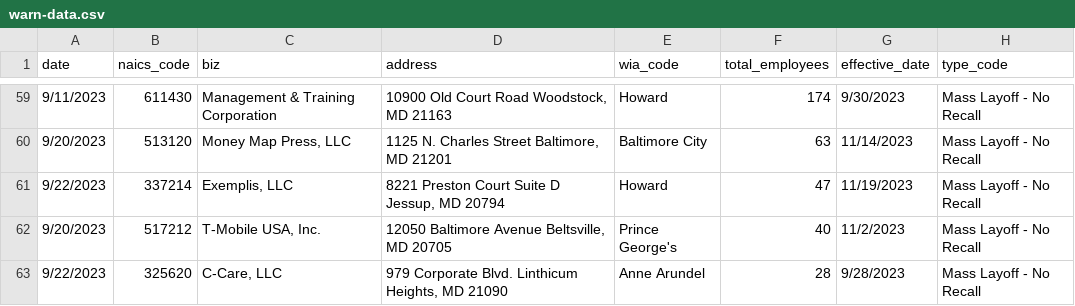
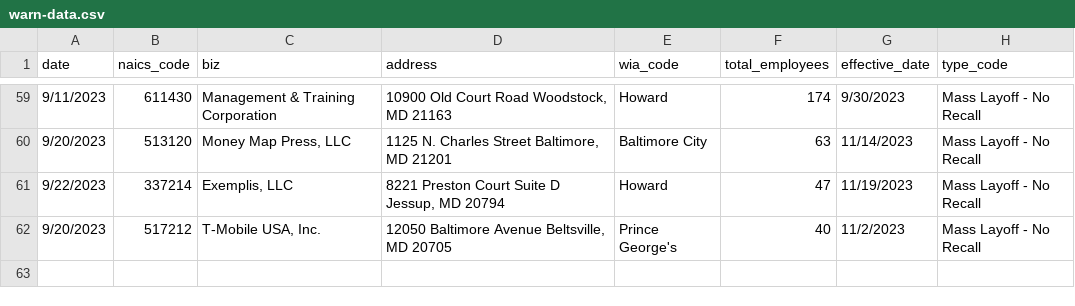
Before and after one commit to aadittambe/first-nicar-github-scraper, a CSV file: warn-data.csv, drawn as a sheet; only a part is shown, gaps mark what is left out; the diff names each change by its address in the sheet, - before the commit and + after, or states it on an @@ line.

```diff
--- a/warn-data.csv
+++ b/warn-data.csv
-row 63: 9/22/2023 | 325620 | C-Care, LLC | 979 Corporate Blvd. Linthicum Heights, MD 21090 | Anne Arundel | 28 | 9/28/2023 | Mass Layoff - No Recall
```
